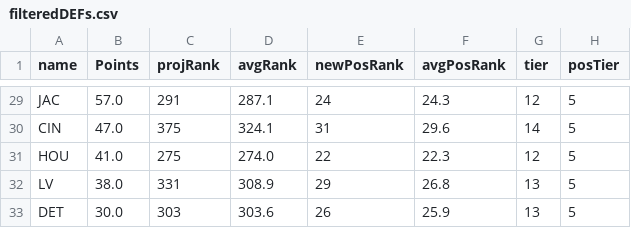
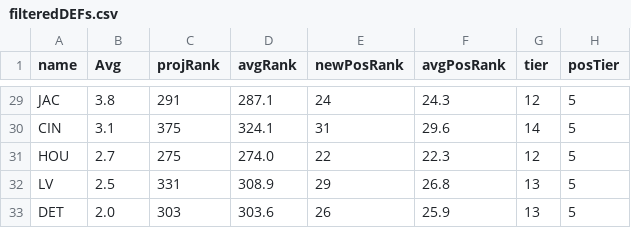
Before and after one commit to jmandzak/FFgenius, a CSV file: stats/filteredDEFs.csv, drawn as a sheet; only a part is shown, gaps mark what is left out; the diff covers the shown part only; the diff names each change by its address in the sheet, - before the commit and + after, or states it on an @@ line.

```diff
--- a/stats/filteredDEFs.csv
+++ b/stats/filteredDEFs.csv
-B1: Points
+B1: Avg
-B29 (Avg): 57.0
+B29 (Avg): 3.8
-B30 (Avg): 47.0
+B30 (Avg): 3.1
-B31 (Avg): 41.0
+B31 (Avg): 2.7
-B32 (Avg): 38.0
+B32 (Avg): 2.5
-B33 (Avg): 30.0
+B33 (Avg): 2.0
```
Also changed, not shown: 27 edited cells elsewhere in this file, stats/filteredKs.csv, stats/filteredQBs.csv, 6 other files.
